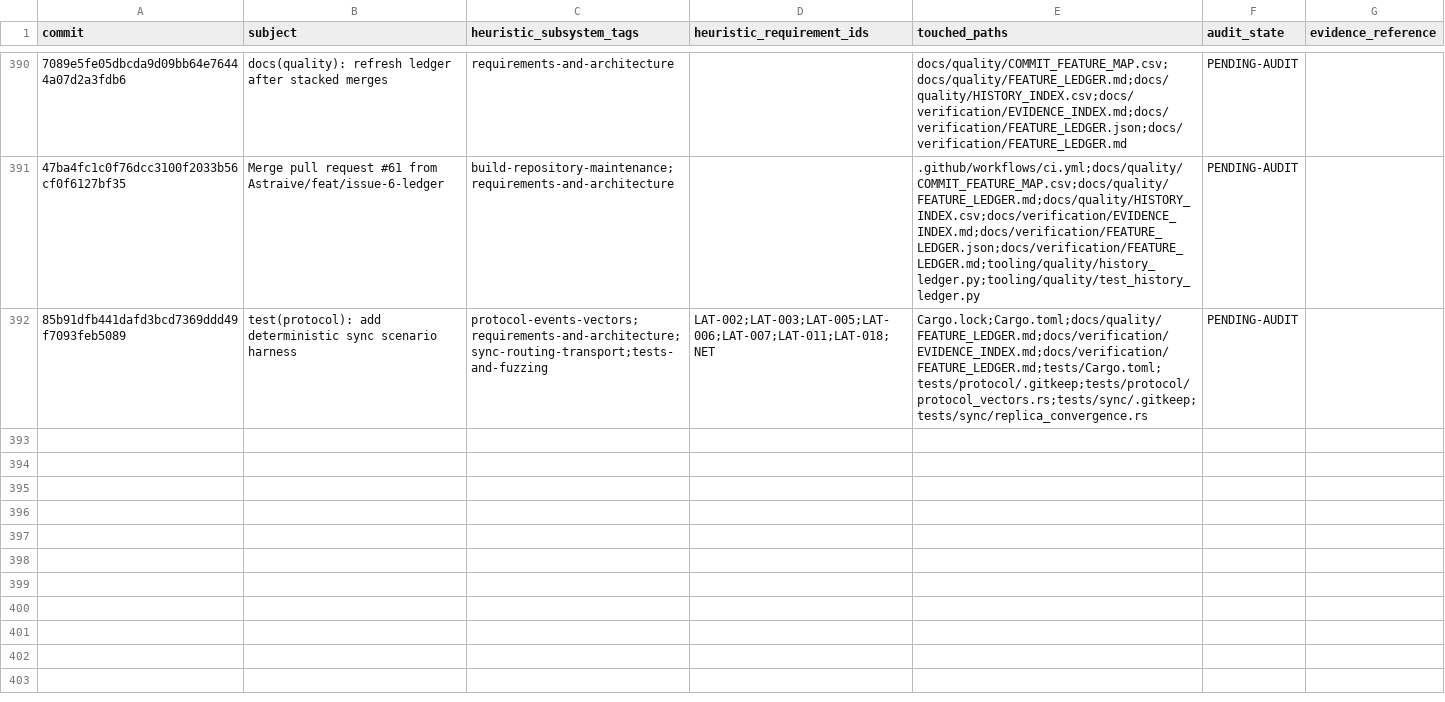
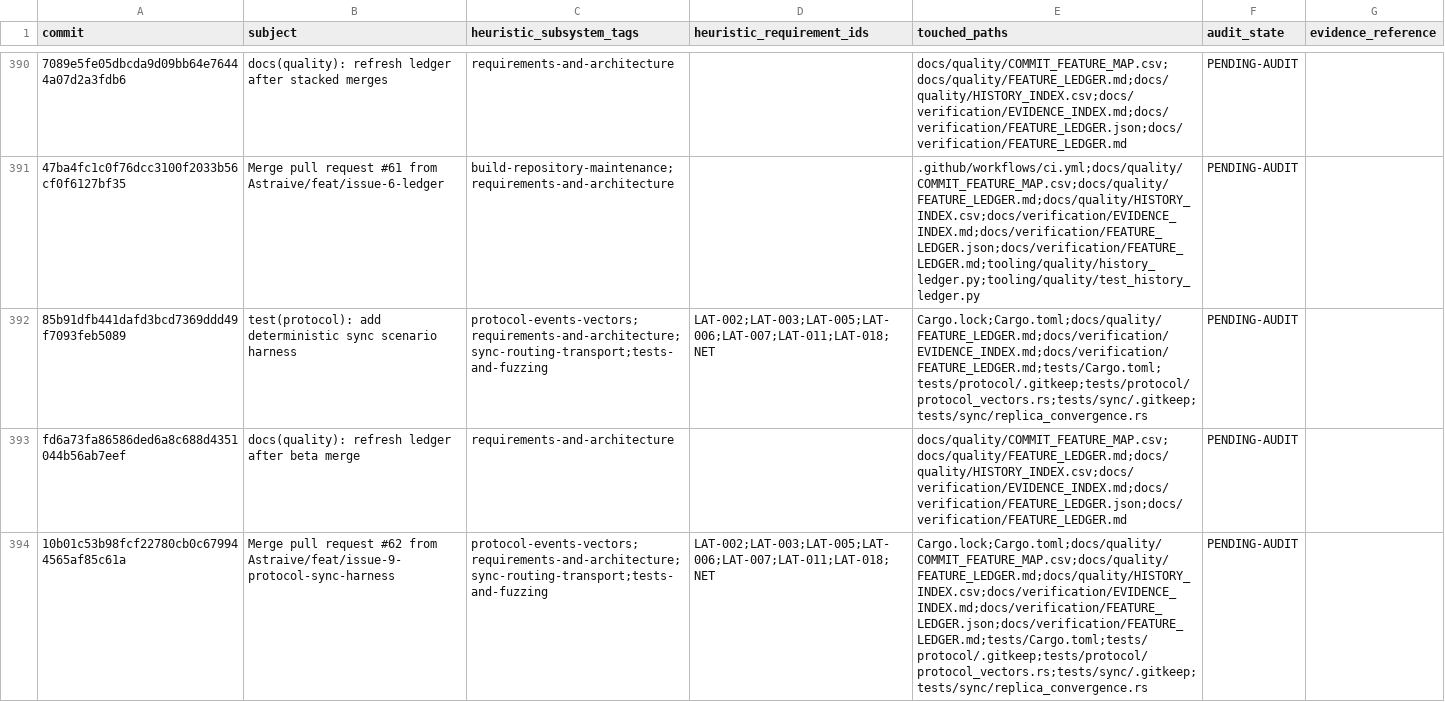
Before and after one commit to Astraive/lattice, a CSV file: docs/quality/HISTORY_INDEX.csv, drawn as a sheet; only a part is shown, gaps mark what is left out; the diff names each change by its address in the sheet, - before the commit and + after, or states it on an @@ line.

```diff
--- a/docs/quality/HISTORY_INDEX.csv
+++ b/docs/quality/HISTORY_INDEX.csv
+row 393: fd6a73fa86586ded6a8c688d4351044b56ab7eef | docs(quality): refresh ledger after beta merge | requirements-and-architecture |  | docs/quality/COMMIT_FEATURE_MAP.csv;docs/quality/FEATURE_LEDGER.md;docs/quality/HISTORY_INDEX.csv;docs/verification/EVIDENCE_INDEX.md;docs/verification/FEATURE_LEDGER.json;docs/verification/FEATURE_LEDGER.md | PENDING-AUDIT
+row 394: 10b01c53b98fcf22780cb0c679944565af85c61a | Merge pull request #62 from Astraive/feat/issue-9-protocol-sync-harness | protocol-events-vectors;requirements-and-architecture;sync-routing-transport;tests-and-fuzzing | LAT-002;LAT-003;LAT-005;LAT-006;LAT-007;LAT-011;LAT-018;NET | Cargo.lock;Cargo.toml;docs/quality/COMMIT_FEATURE_MAP.csv;docs/quality/FEATURE_LEDGER.md;docs/quality/HISTORY_INDEX.csv;docs/verification/EVIDENCE_INDEX.md;docs/verification/FEATURE_LEDGER.json;docs/verification/FEATURE_LEDGER.md;tests/Cargo.toml;tests/protocol/.gitkeep;tests/protocol/protocol_vectors.rs;tests/sync/.gitkeep;tests/sync/replica_convergence.rs | PENDING-AUDIT
```
Also changed, not shown: docs/quality/COMMIT_FEATURE_MAP.csv, 7 other files.
